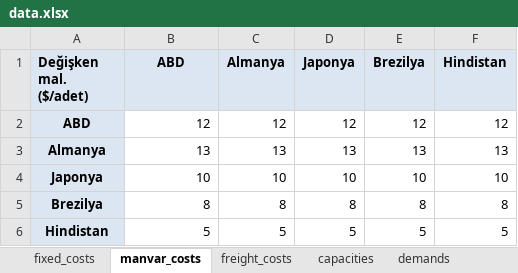
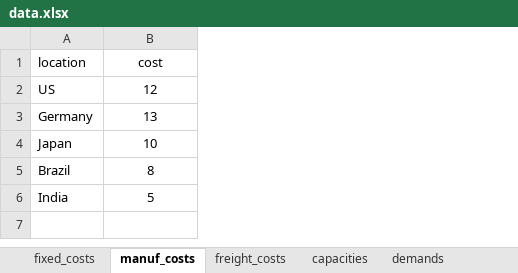
Before and after one commit to nsydn/isu_kis_okulu, an Excel workbook: data.xlsx, sheet manuf_costs, drawn as a sheet; values as stored, in another font and other column widths than the file's, no borders; removed rows and columns are numbered as before the commit, all else as after; the diff names each change by its address in the sheet, - before the commit and + after, or states it on an @@ line.

```diff
--- a/data.xlsx (sheet manuf_costs)
+++ b/data.xlsx (sheet manuf_costs)
-sheet tab: manvar_costs
+sheet tab: manuf_costs
-column A (Değişken mal. ($/adet)), rows 2-6: ABD | Almanya | Japonya | Brezilya | Hindistan
+column A (location), rows 2-6: US | Germany | Japan | Brazil | India
-column C (Almanya), rows 2-6: 12 | 13 | 10 | 8 | 5
-column D (Japonya), rows 2-6: 12 | 13 | 10 | 8 | 5
-column E (Brezilya), rows 2-6: 12 | 13 | 10 | 8 | 5
-column F (Hindistan), rows 2-6: 12 | 13 | 10 | 8 | 5
-B1: ABD
+B1: cost
@@ B1 fill: #DCE6F2 → none, bold: on → off @@
-B2:B6 alignment: right
+B2:B6 alignment: center
```
Also changed, not shown: sheet capacities, sheet fixed_costs, sheet freight_costs, sheet demands, 1 other file.
